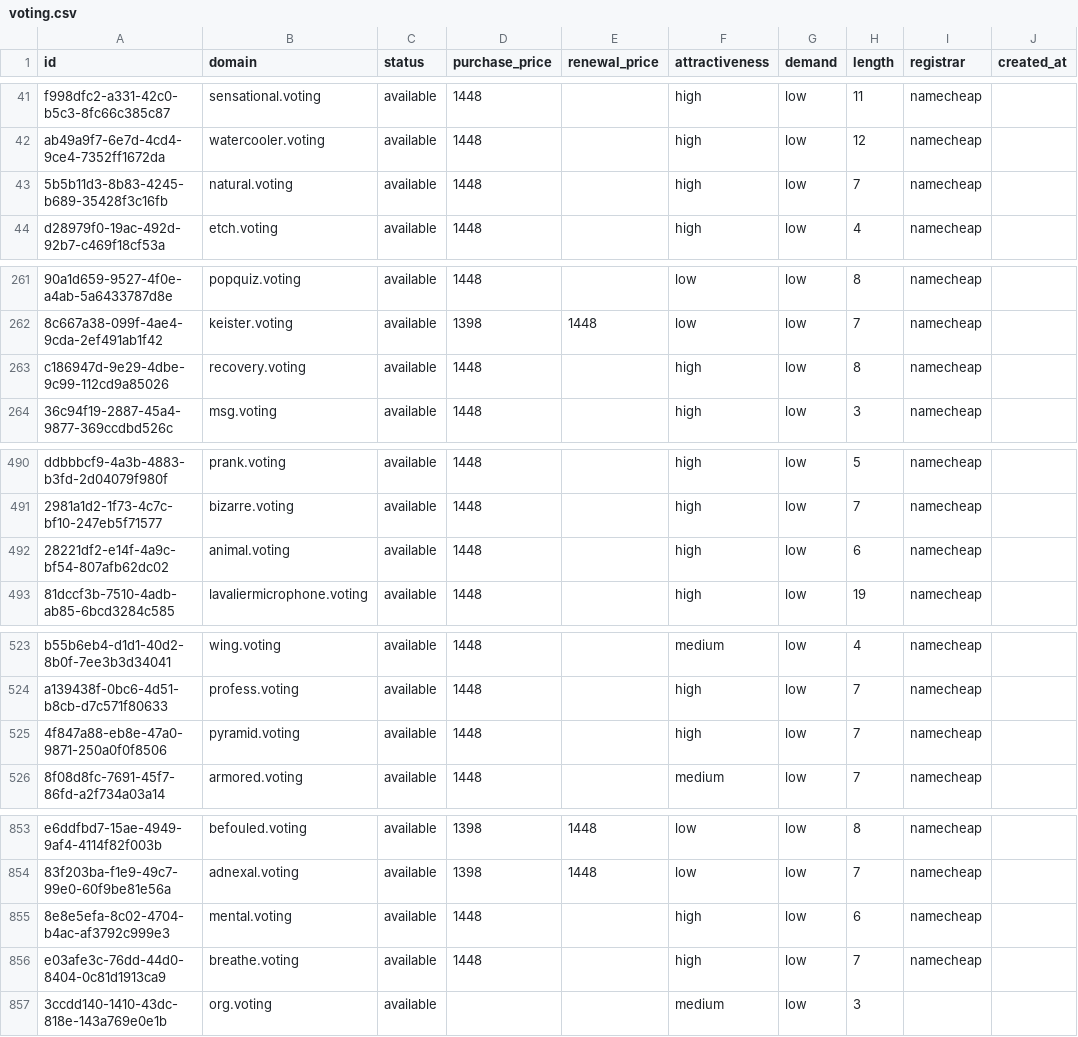
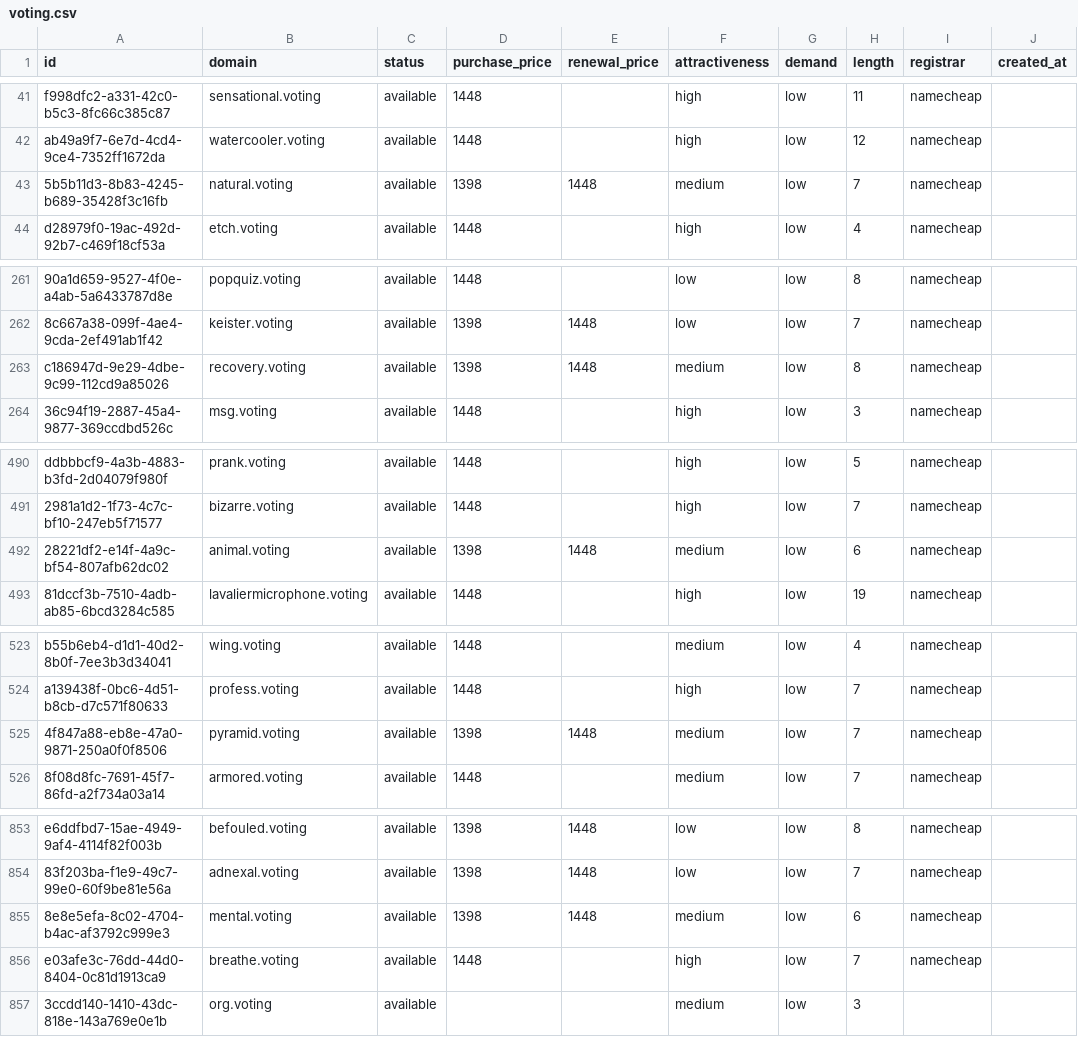
Before and after one commit to UniqueDomains/voting-oneword-domains, a CSV file: voting.csv, drawn as a sheet; only a part is shown, gaps mark what is left out; the diff names each change by its address in the sheet, - before the commit and + after, or states it on an @@ line.

Commit message:
Domains update

```diff
--- a/voting.csv
+++ b/voting.csv
-D43 (purchase_price): 1448
+D43 (purchase_price): 1398
-E43 (renewal_price): (empty)
+E43 (renewal_price): 1448
-F43 (attractiveness): high
+F43 (attractiveness): medium
-D263 (purchase_price): 1448
+D263 (purchase_price): 1398
-E263 (renewal_price): (empty)
+E263 (renewal_price): 1448
-F263 (attractiveness): high
+F263 (attractiveness): medium
-D492 (purchase_price): 1448
+D492 (purchase_price): 1398
-E492 (renewal_price): (empty)
+E492 (renewal_price): 1448
-F492 (attractiveness): high
+F492 (attractiveness): medium
-D525 (purchase_price): 1448
+D525 (purchase_price): 1398
-E525 (renewal_price): (empty)
+E525 (renewal_price): 1448
-F525 (attractiveness): high
+F525 (attractiveness): medium
-D855 (purchase_price): 1448
+D855 (purchase_price): 1398
-E855 (renewal_price): (empty)
+E855 (renewal_price): 1448
-F855 (attractiveness): high
+F855 (attractiveness): medium
```
Also changed, not shown: 4 other files.
